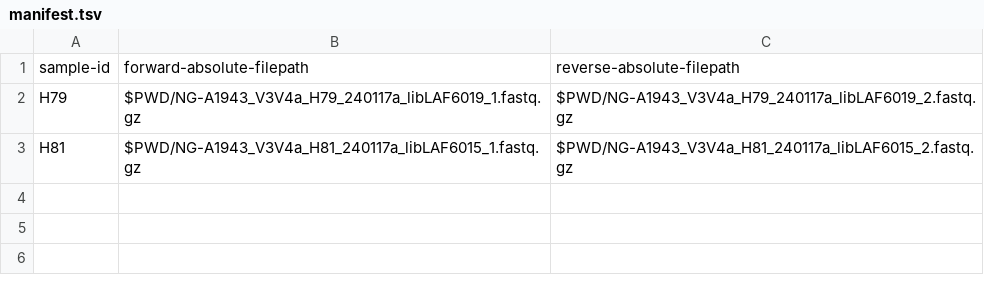
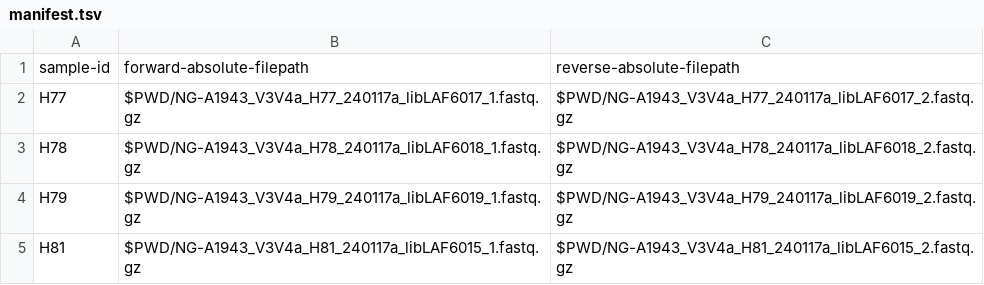
Before and after one commit to BCGL-Unime/esercitazione_meta, a TSV file: manifest/manifest.tsv, drawn as a sheet; the diff names each change by its address in the sheet, - before the commit and + after, or states it on an @@ line.

Commit message:
Add samples H77 (CTRL) and H78 (TRT) to metadata, manifest and README

```diff
--- a/manifest/manifest.tsv
+++ b/manifest/manifest.tsv
+row 2: H77 | $PWD/NG-A1943_V3V4a_H77_240117a_libLAF6017_1.fastq.gz | $PWD/NG-A1943_V3V4a_H77_240117a_libLAF6017_2.fastq.gz
+row 3: H78 | $PWD/NG-A1943_V3V4a_H78_240117a_libLAF6018_1.fastq.gz | $PWD/NG-A1943_V3V4a_H78_240117a_libLAF6018_2.fastq.gz
```
Also changed, not shown: 2 other files.
